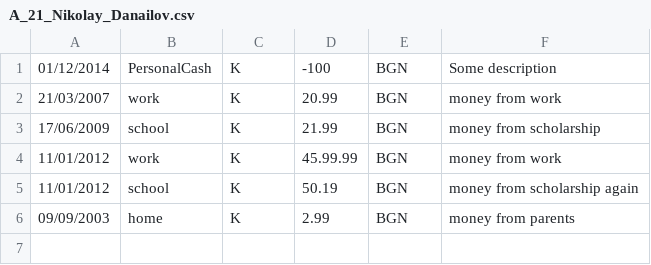
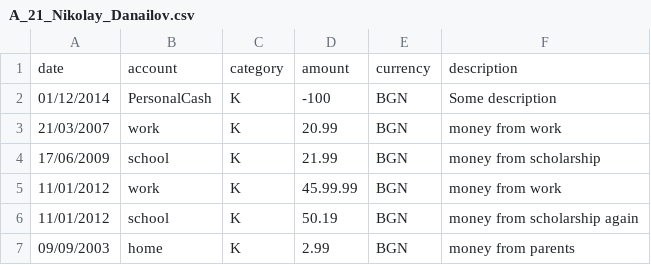
Before and after one commit to thebravoman/software_engineering_2015, a CSV file: hm_bonus_minify/A_21_Nikolay_Danailov.csv, drawn as a sheet.

Commit message:
added header to csv

```diff
--- a/hm_bonus_minify/A_21_Nikolay_Danailov.csv
+++ b/hm_bonus_minify/A_21_Nikolay_Danailov.csv
@@ -1 +1,2 @@
+date,account,category,amount,currency,description
 01/12/2014,PersonalCash,K,-100,BGN,Some description
```
